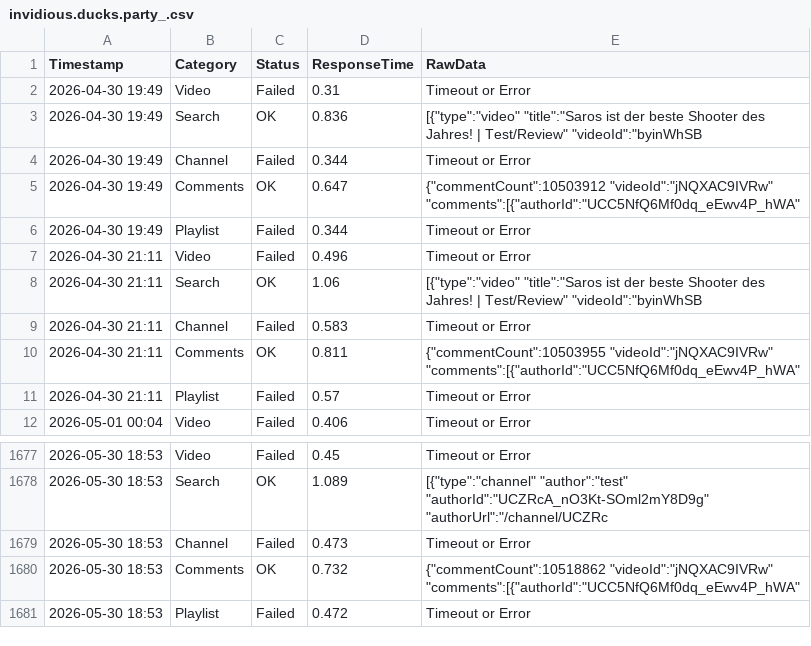
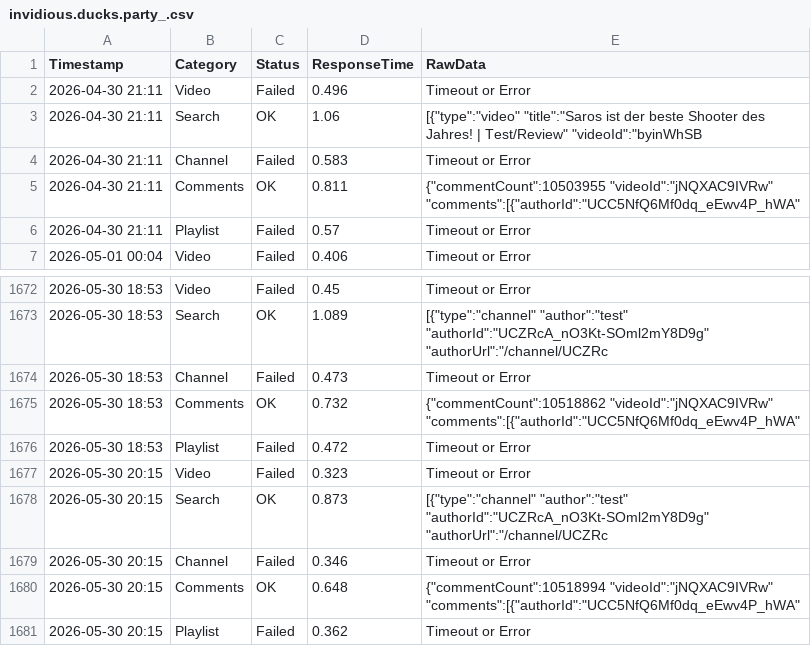
Before and after one commit to yuto1106110/invidious-health, a CSV file: logs/invidious.ducks.party_.csv, drawn as a sheet; only a part is shown, gaps mark what is left out; removed rows and columns are numbered as before the commit, all else as after; the diff names each change by its address in the sheet, - before the commit and + after, or states it on an @@ line.

```diff
--- a/logs/invidious.ducks.party_.csv
+++ b/logs/invidious.ducks.party_.csv
-row 2: 2026-04-30 19:49 | Video | Failed | 0.31 | Timeout or Error
-row 3: 2026-04-30 19:49 | Search | OK | 0.836 | [{"type":"video" "title":"Saros ist der beste Shooter des Jahres! | Test/Review" "videoId":"byinWhSB
-row 4: 2026-04-30 19:49 | Channel | Failed | 0.344 | Timeout or Error
-row 5: 2026-04-30 19:49 | Comments | OK | 0.647 | {"commentCount":10503912 "videoId":"jNQXAC9IVRw" "comments":[{"authorId":"UCC5NfQ6Mf0dq_eEwv4P_hWA"
-row 6: 2026-04-30 19:49 | Playlist | Failed | 0.344 | Timeout or Error
+row 1677: 2026-05-30 20:15 | Video | Failed | 0.323 | Timeout or Error
+row 1678: 2026-05-30 20:15 | Search | OK | 0.873 | [{"type":"channel" "author":"test" "authorId":"UCZRcA_nO3Kt-SOml2mY8D9g" "authorUrl":"/channel/UCZRc
+row 1679: 2026-05-30 20:15 | Channel | Failed | 0.346 | Timeout or Error
+row 1680: 2026-05-30 20:15 | Comments | OK | 0.648 | {"commentCount":10518994 "videoId":"jNQXAC9IVRw" "comments":[{"authorId":"UCC5NfQ6Mf0dq_eEwv4P_hWA"
+row 1681: 2026-05-30 20:15 | Playlist | Failed | 0.362 | Timeout or Error
```
Also changed, not shown: logs/inv.kamuridesu.com_.csv, logs/invidious.lunivers.trade_.csv, 8 other files.
